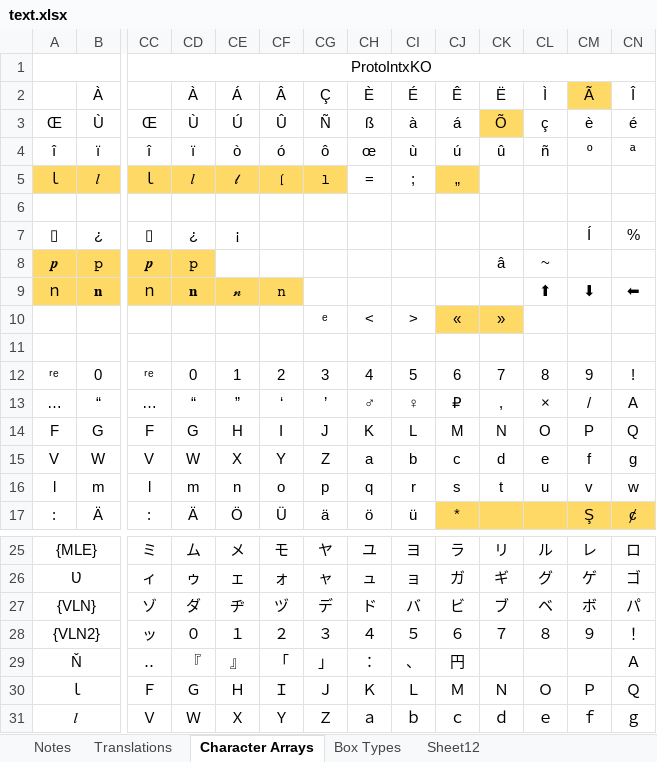
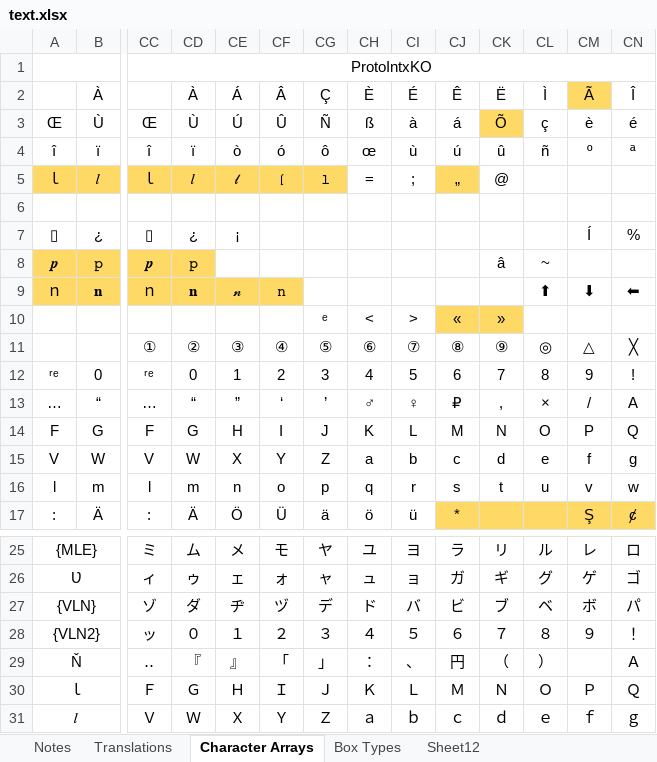
Before and after one commit to GearsProgress/Poke_Transporter_GB, an Excel workbook: tools/text_helper/text.xlsx, sheet Character Arrays, drawn as a sheet; only a part is shown, gaps mark what is left out; values as stored, in another font and other column widths than the file's, no borders; charts and pictures not drawn; the diff names each change by its address in the sheet, - before the commit and + after, or states it on an @@ line.

```diff
--- a/tools/text_helper/text.xlsx (sheet Character Arrays)
+++ b/tools/text_helper/text.xlsx (sheet Character Arrays)
-CK5: (empty)
+CK5: @
-CC11: (empty)
+CC11: ①
-CD11: (empty)
+CD11: ②
-CE11: (empty)
+CE11: ③
-CF11: (empty)
+CF11: ④
-CG11: (empty)
+CG11: ⑤
-CH11: (empty)
+CH11: ⑥
-CI11: (empty)
+CI11: ⑦
-CJ11: (empty)
+CJ11: ⑧
-CK11: (empty)
+CK11: ⑨
-CL11: (empty)
+CL11: ◎
-CM11: (empty)
+CM11: △
-CN11: (empty)
+CN11: ╳
-CK29: (empty)
+CK29: （
-CL29: (empty)
+CL29: ）
```
Also changed, not shown: sheet Translations, 4 other files.
